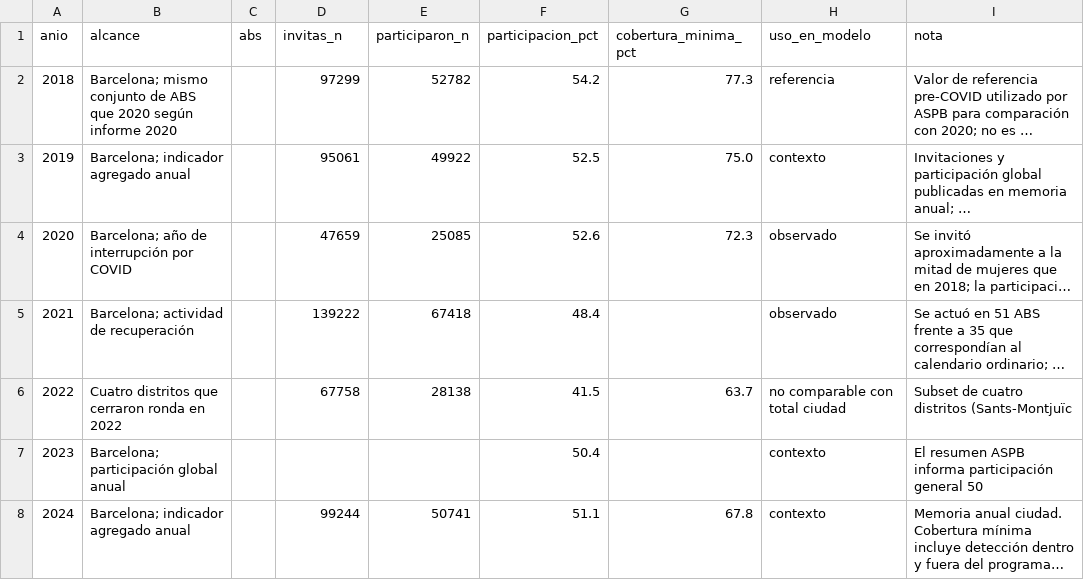
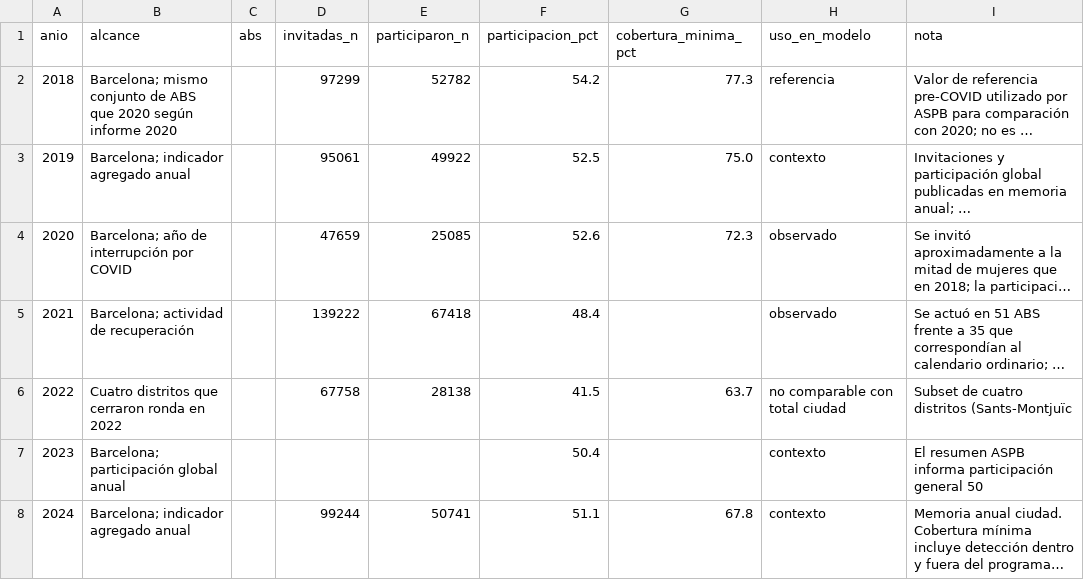
Before and after one commit to manuelapez/CRABI, a CSV file: contrafactual/observaciones_barcelona_contrafactual_2018_2024.csv, drawn as a sheet; only a part is shown; long unchanged cells end in …; the diff names each change by its address in the sheet, - before the commit and + after, or states it on an @@ line.

Commit message:
Resolve CRABI audit risks and update demo data

```diff
--- a/contrafactual/observaciones_barcelona_contrafactual_2018_2024.csv
+++ b/contrafactual/observaciones_barcelona_contrafactual_2018_2024.csv
-D1: invitas_n
+D1: invitadas_n
```
Also changed, not shown: 31 other files.
